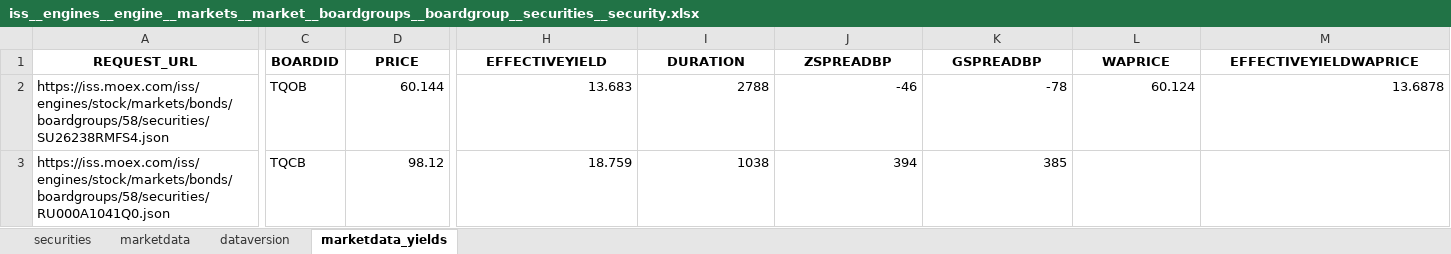
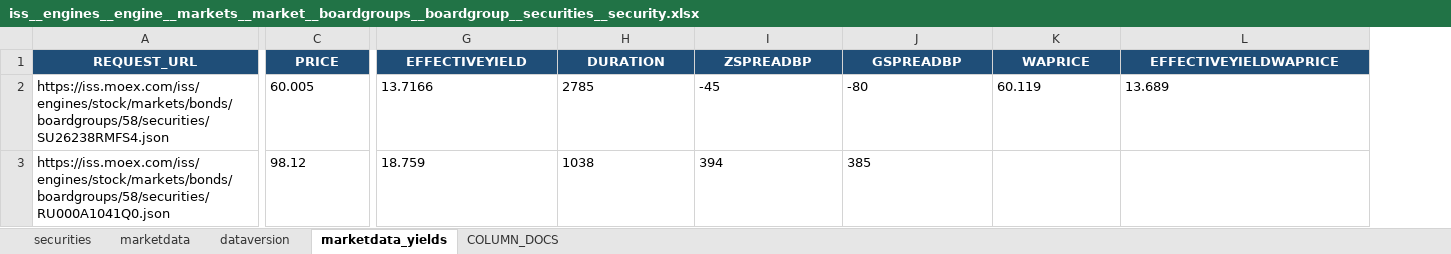
Before and after one commit to Habosjob/Vibe, an Excel workbook: endpoint_excels/iss__engines__engine__markets__market__boardgroups__boardgroup__securities__security.xlsx, sheet marketdata_yields, drawn as a sheet; only a part is shown, gaps mark what is left out; values as stored, in another font and other column widths than the file's, no borders; table styles not drawn; removed rows and columns are numbered as before the commit, all else as after; the diff covers the shown part only; the diff names each change by its address in the sheet, - before the commit and + after, or states it on an @@ line.

```diff
--- a/endpoint_excels/iss__engines__engine__markets__market__boardgroups__boardgroup__securities__security.xlsx (sheet marketdata_yields)
+++ b/endpoint_excels/iss__engines__engine__markets__market__boardgroups__boardgroup__securities__security.xlsx (sheet marketdata_yields)
+sheet tab: COLUMN_DOCS
-column C (BOARDID), rows 2-3: TQOB | TQCB
@@ A1 fill: none → #1F4E78, text colour: black → #FFFFFF @@
@@ C1:L1 fill: none → #1F4E78, text colour: black → #FFFFFF @@
-C2 (PRICE): 60.144
+C2 (PRICE): 60.005
-C2:C3 alignment: right
+C2:C3 alignment: left
-G2 (EFFECTIVEYIELD): 13.683
+G2 (EFFECTIVEYIELD): 13.7166
-G2:L2 alignment: right
+G2:L2 alignment: left
-H2 (DURATION): 2788
+H2 (DURATION): 2785
-I2 (ZSPREADBP): -46
+I2 (ZSPREADBP): -45
-J2 (GSPREADBP): -78
+J2 (GSPREADBP): -80
-K2 (WAPRICE): 60.124
+K2 (WAPRICE): 60.119
-L2 (EFFECTIVEYIELDWAPRICE): 13.6878
+L2 (EFFECTIVEYIELDWAPRICE): 13.689
-G3:J3 alignment: right
+G3:J3 alignment: left
```
Also changed, not shown: 4 edited cells and cell formats elsewhere in this sheet, sheet marketdata, sheet securities, sheet dataversion, endpoint_excels/iss__engines__engine__markets__market__boards__board__securities__security.xlsx, endpoint_excels/iss__engines__engine__markets__market__securities__security.xlsx, 32 other files.
